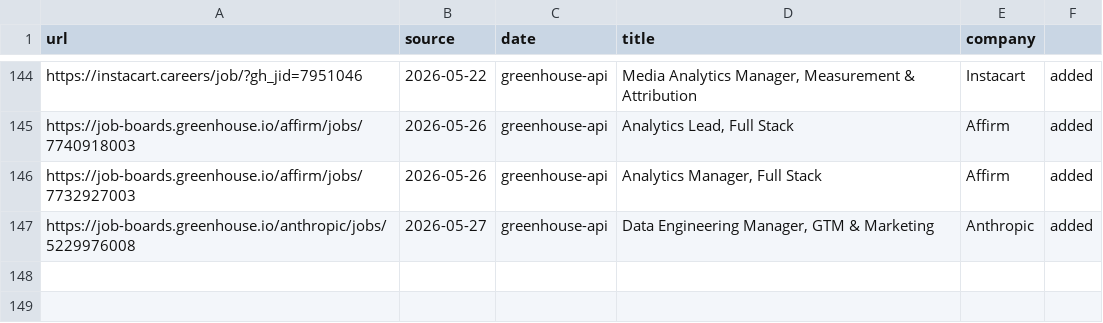
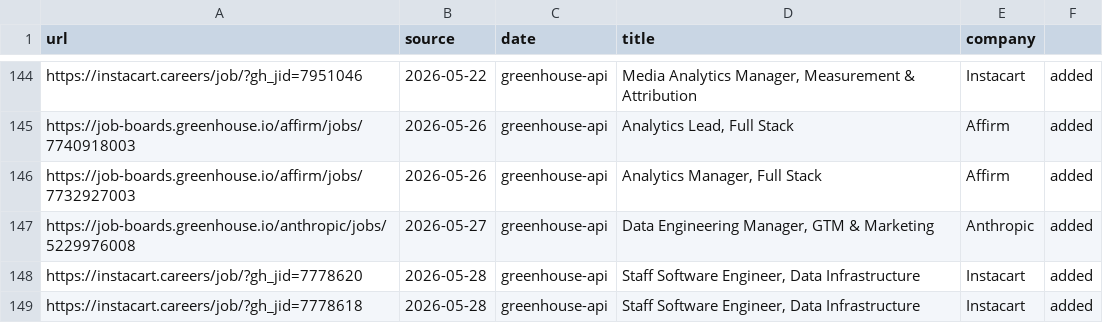
Before and after one commit to snigdhagaddam94/WorldOfAI, a TSV file: CareerOps/data/scan-history.tsv, drawn as a sheet; only a part is shown, gaps mark what is left out.

```diff
--- a/CareerOps/data/scan-history.tsv
+++ b/CareerOps/data/scan-history.tsv
@@ -147 +147,3 @@ https://job-boards.greenhouse.io/affirm/jobs/7732927003	2026-05-26	greenhouse-ap
 https://job-boards.greenhouse.io/anthropic/jobs/5229976008	2026-05-27	greenhouse-api	Data Engineering Manager, GTM & Marketing	Anthropic	added
+https://instacart.careers/job/?gh_jid=7778620	2026-05-28	greenhouse-api	Staff Software Engineer,  Data Infrastructure	Instacart	added
+https://instacart.careers/job/?gh_jid=7778618	2026-05-28	greenhouse-api	Staff Software Engineer, Data Infrastructure	Instacart	added
```
Also changed, not shown: CareerOps/batch/batch-input.tsv, CareerOps/batch/batch-state.tsv, 1 other file.
